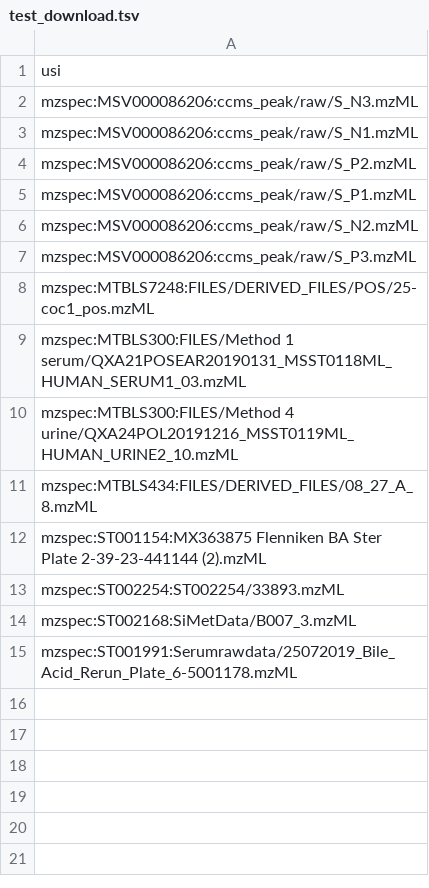
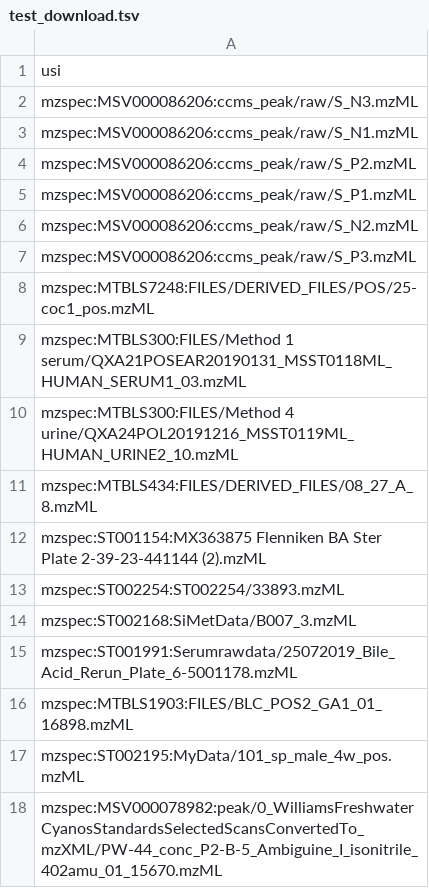
Before and after one commit to Wang-Bioinformatics-Lab/downloadpublicdata, a TSV file: data/test_download.tsv, drawn as a sheet.

Commit message:
updating test cases

```diff
--- a/data/test_download.tsv
+++ b/data/test_download.tsv
@@ -15 +15,4 @@ mzspec:ST002168:SiMetData/B007_3.mzML
 mzspec:ST001991:Serumrawdata/25072019_Bile_Acid_Rerun_Plate_6-5001178.mzML
+mzspec:MTBLS1903:FILES/BLC_POS2_GA1_01_16898.mzML
+mzspec:ST002195:MyData/101_sp_male_4w_pos.mzML
+mzspec:MSV000078982:peak/0_WilliamsFreshwaterCyanosStandardsSelectedScansConvertedTo_mzXML/PW-44_conc_P2-B-5_Ambiguine_I_isonitrile_402amu_01_15670.mzML
```
Also changed, not shown: data/test_download_raw.tsv, 2 other files.
